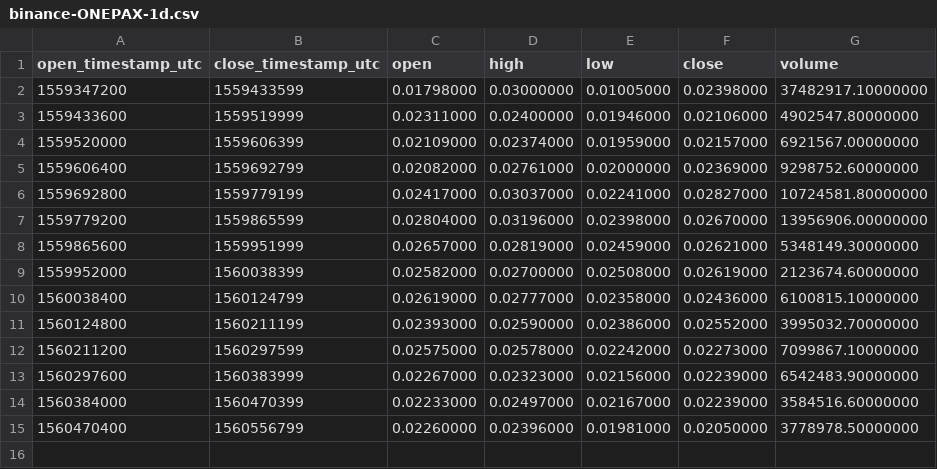
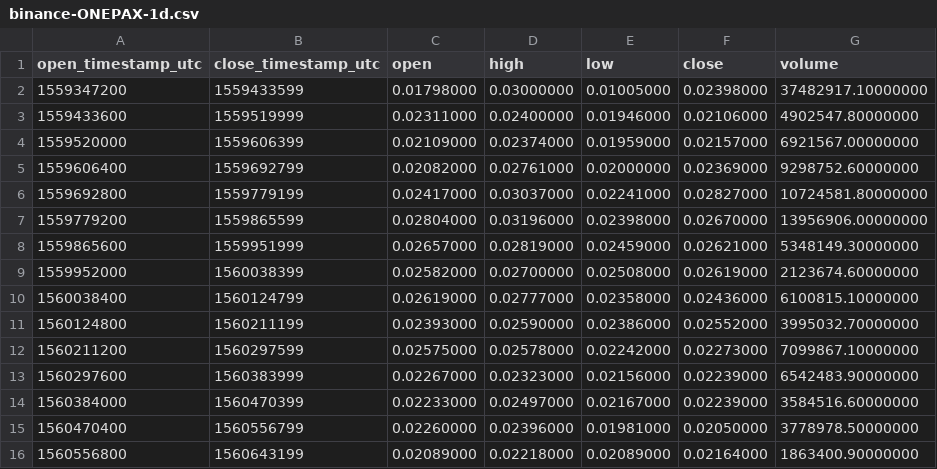
Before and after one commit to cryptobigbro/binance-ONEPAX, a CSV file: binance-ONEPAX-1d.csv, drawn as a sheet.

```diff
--- a/binance-ONEPAX-1d.csv
+++ b/binance-ONEPAX-1d.csv
@@ -15 +15,2 @@ open_timestamp_utc,close_timestamp_utc,open,high,low,close,volume
 1560470400,1560556799,0.02260000,0.02396000,0.01981000,0.02050000,3778978.50000000
+1560556800,1560643199,0.02089000,0.02218000,0.02089000,0.02164000,1863400.90000000
```
Also changed, not shown: binance-ONEPAX-1h.csv, 1 other file.
